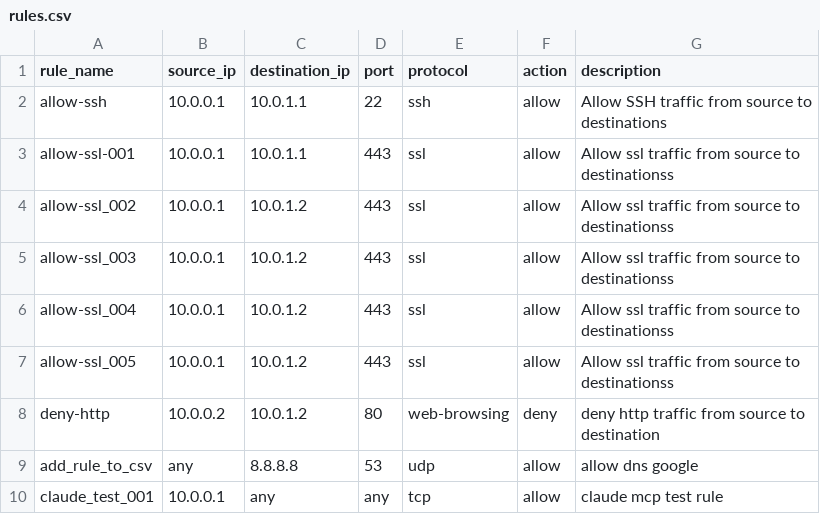
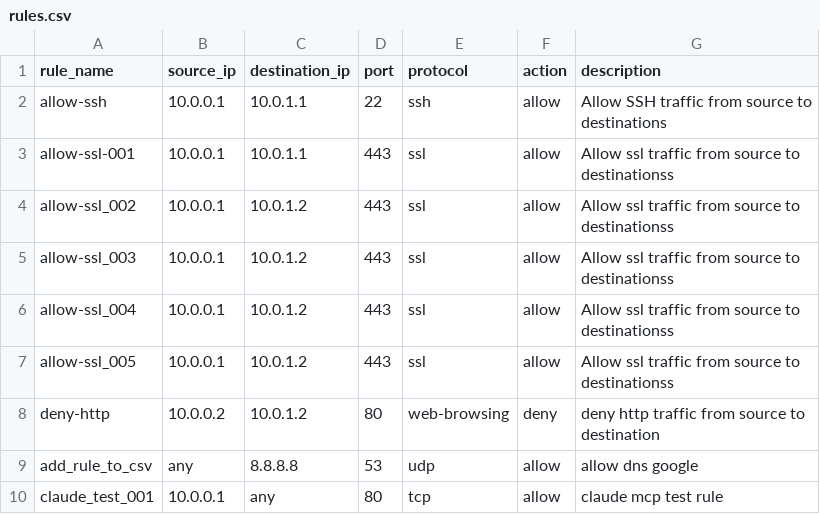
Before and after one commit to Starkiller283/terraform-csv-firewall, a CSV file: rules.csv, drawn as a sheet.

Commit message:
Fix claude_test_001 rule - update port from 'any' to 80

```diff
--- a/rules.csv
+++ b/rules.csv
@@ -9,2 +9,2 @@ deny-http,10.0.0.2,10.0.1.2,80,web-browsing,deny,deny http traffic from source t
 add_rule_to_csv,any,8.8.8.8,53,udp,allow,allow dns google
-claude_test_001,10.0.0.1,any,any,tcp,allow,claude mcp test rule
+claude_test_001,10.0.0.1,any,80,tcp,allow,claude mcp test rule
```
